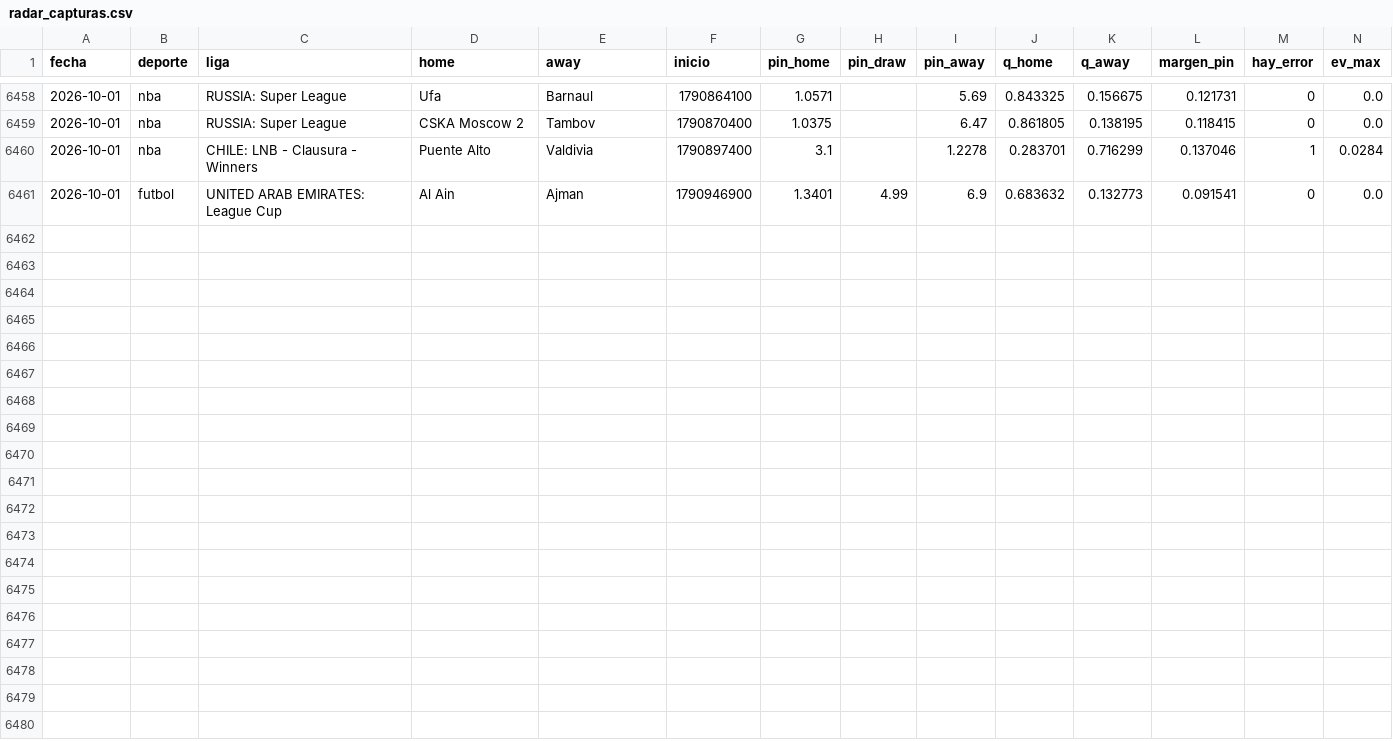
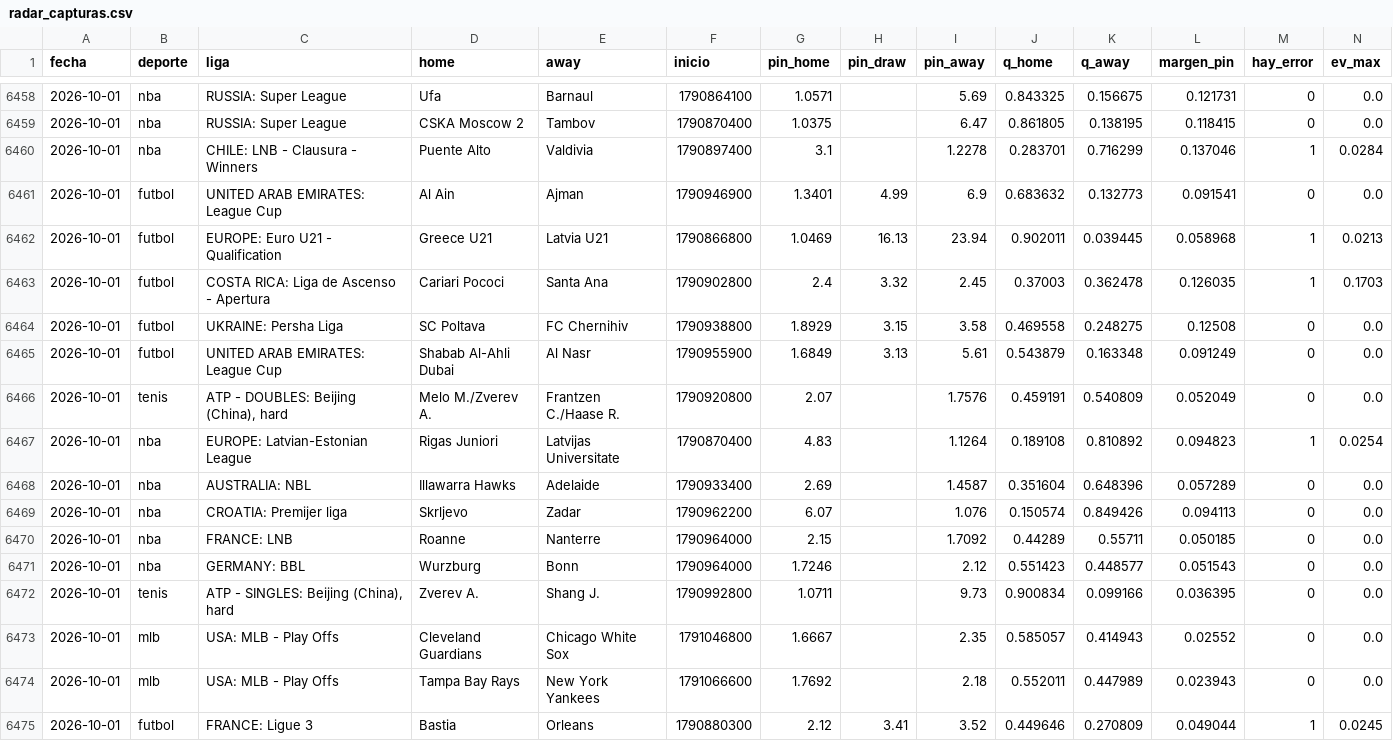
Before and after one commit to HectorMontiel/mundial-2026-predictor, a CSV file: radar_capturas.csv, drawn as a sheet; only a part is shown, gaps mark what is left out; rows hold the shown columns only; the diff names each change by its address in the sheet, - before the commit and + after, or states it on an @@ line.

```diff
--- a/radar_capturas.csv
+++ b/radar_capturas.csv
+row 6462: 2026-10-01 | futbol | EUROPE: Euro U21 - Qualification | Greece U21 | Latvia U21 | 1790866800 | 1.0469 | 16.13 | 23.94 | 0.902011 | 0.039445 | 0.058968 | 1 | 0.0213
+row 6463: 2026-10-01 | futbol | COSTA RICA: Liga de Ascenso - Apertura | Cariari Pococi | Santa Ana | 1790902800 | 2.4 | 3.32 | 2.45 | 0.37003 | 0.362478 | 0.126035 | 1 | 0.1703
+row 6464: 2026-10-01 | futbol | UKRAINE: Persha Liga | SC Poltava | FC Chernihiv | 1790938800 | 1.8929 | 3.15 | 3.58 | 0.469558 | 0.248275 | 0.12508 | 0 | 0.0
+row 6465: 2026-10-01 | futbol | UNITED ARAB EMIRATES: League Cup | Shabab Al-Ahli Dubai | Al Nasr | 1790955900 | 1.6849 | 3.13 | 5.61 | 0.543879 | 0.163348 | 0.091249 | 0 | 0.0
+row 6466: 2026-10-01 | tenis | ATP - DOUBLES: Beijing (China), hard | Melo M./Zverev A. | Frantzen C./Haase R. | 1790920800 | 2.07 |  | 1.7576 | 0.459191 | 0.540809 | 0.052049 | 0 | 0.0
+row 6467: 2026-10-01 | nba | EUROPE: Latvian-Estonian League | Rigas Juniori | Latvijas Universitate | 1790870400 | 4.83 |  | 1.1264 | 0.189108 | 0.810892 | 0.094823 | 1 | 0.0254
+row 6468: 2026-10-01 | nba | AUSTRALIA: NBL | Illawarra Hawks | Adelaide | 1790933400 | 2.69 |  | 1.4587 | 0.351604 | 0.648396 | 0.057289 | 0 | 0.0
+row 6469: 2026-10-01 | nba | CROATIA: Premijer liga | Skrljevo | Zadar | 1790962200 | 6.07 |  | 1.076 | 0.150574 | 0.849426 | 0.094113 | 0 | 0.0
+row 6470: 2026-10-01 | nba | FRANCE: LNB | Roanne | Nanterre | 1790964000 | 2.15 |  | 1.7092 | 0.44289 | 0.55711 | 0.050185 | 0 | 0.0
+row 6471: 2026-10-01 | nba | GERMANY: BBL | Wurzburg | Bonn | 1790964000 | 1.7246 |  | 2.12 | 0.551423 | 0.448577 | 0.051543 | 0 | 0.0
+row 6472: 2026-10-01 | tenis | ATP - SINGLES: Beijing (China), hard | Zverev A. | Shang J. | 1790992800 | 1.0711 |  | 9.73 | 0.900834 | 0.099166 | 0.036395 | 0 | 0.0
+row 6473: 2026-10-01 | mlb | USA: MLB - Play Offs | Cleveland Guardians | Chicago White Sox | 1791046800 | 1.6667 |  | 2.35 | 0.585057 | 0.414943 | 0.02552 | 0 | 0.0
+row 6474: 2026-10-01 | mlb | USA: MLB - Play Offs | Tampa Bay Rays | New York Yankees | 1791066600 | 1.7692 |  | 2.18 | 0.552011 | 0.447989 | 0.023943 | 0 | 0.0
+row 6475: 2026-10-01 | futbol | FRANCE: Ligue 3 | Bastia | Orleans | 1790880300 | 2.12 | 3.41 | 3.52 | 0.449646 | 0.270809 | 0.049044 | 1 | 0.0245
```
Also changed, not shown: 3 other files.
